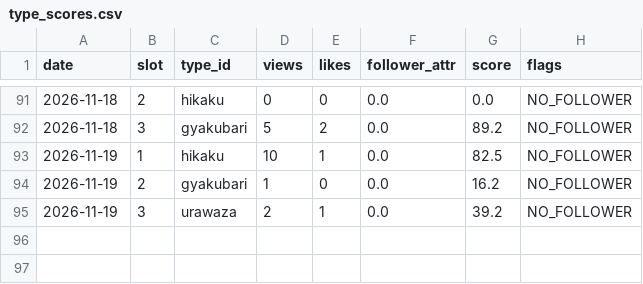
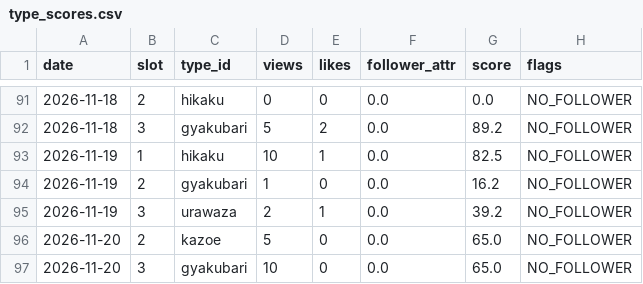
Before and after one commit to ninadiet/---, a CSV file: operation/memory/type_scores.csv, drawn as a sheet; only a part is shown, gaps mark what is left out.

```diff
--- a/operation/memory/type_scores.csv
+++ b/operation/memory/type_scores.csv
@@ -95 +95,3 @@ date,slot,type_id,views,likes,follower_attr,score,flags
 2026-11-19,3,urawaza,2,1,0.0,39.2,NO_FOLLOWER
+2026-11-20,2,kazoe,5,0,0.0,65.0,NO_FOLLOWER
+2026-11-20,3,gyakubari,10,0,0.0,65.0,NO_FOLLOWER
```
Also changed, not shown: 2 other files.
